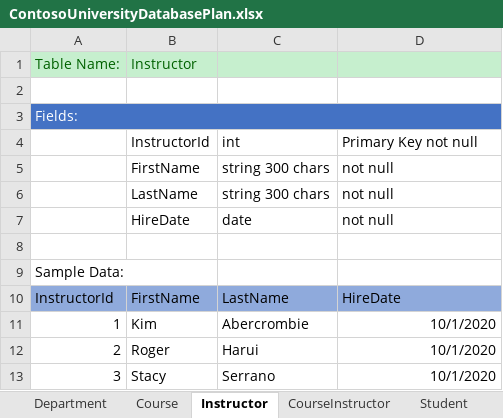
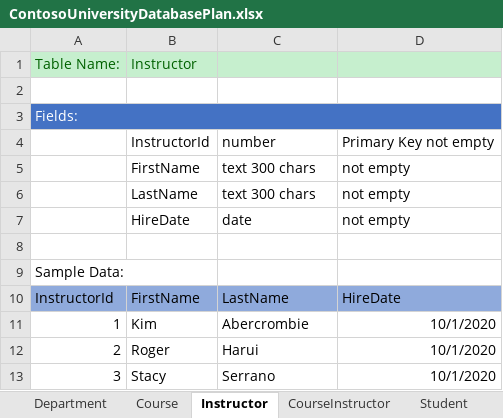
Before and after one commit to Xamariners/Full-Stack-Developer-Course, an Excel workbook: CAPSTONE 2/BLOCK 0/ContosoUniversityDatabasePlan.xlsx, sheet Instructor, drawn as a sheet; values as stored, in another font and other column widths than the file's, no borders; removed rows and columns are numbered as before the commit, all else as after; the diff names each change by its address in the sheet, - before the commit and + after, or states it on an @@ line.

```diff
--- a/CAPSTONE 2/BLOCK 0/ContosoUniversityDatabasePlan.xlsx (sheet Instructor)
+++ b/CAPSTONE 2/BLOCK 0/ContosoUniversityDatabasePlan.xlsx (sheet Instructor)
-row 4:  | InstructorId | int | Primary Key not null
+row 4:  | InstructorId | number | Primary Key not empty
-C5:C6: string 300 chars
+C5:C6: text 300 chars
-D5:D7: not null
+D5:D7: not empty
```
Also changed, not shown: sheet Course, sheet Enrollment, sheet Student, sheet CourseInstructor.
